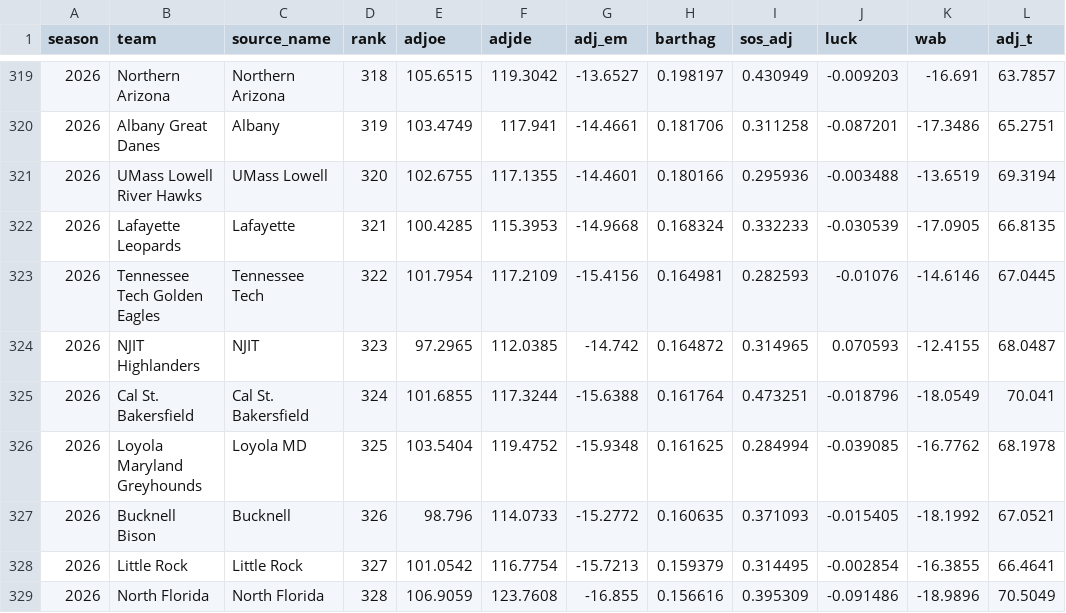
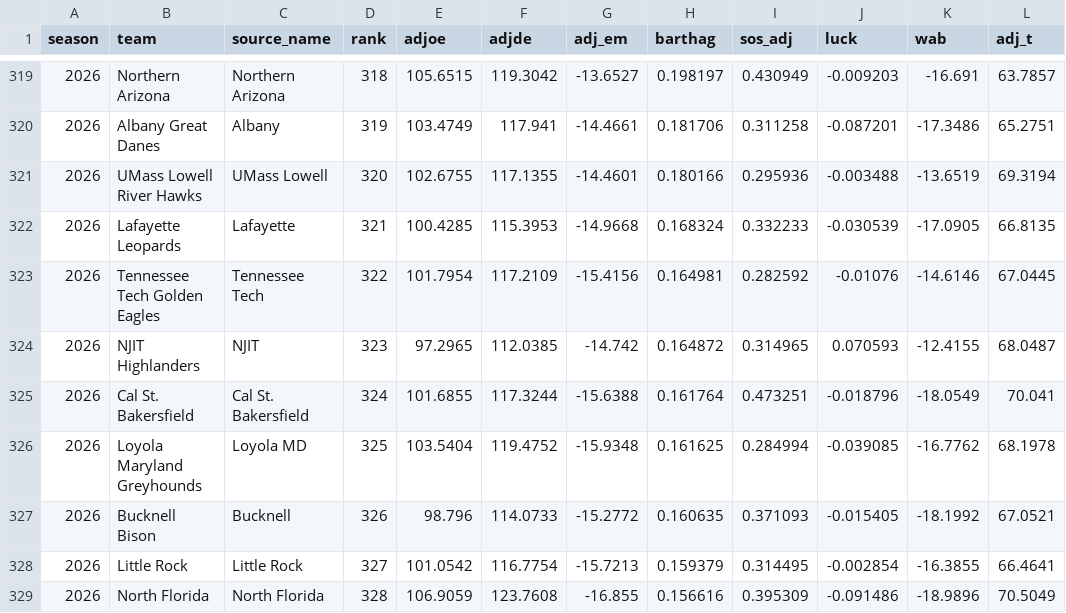
Before and after one commit to jgamblin/march-ml, a CSV file: data/processed/features/barttorvik_2026.csv, drawn as a sheet; only a part is shown, gaps mark what is left out.

```diff
--- a/data/processed/features/barttorvik_2026.csv
+++ b/data/processed/features/barttorvik_2026.csv
@@ -322,3 +322,3 @@ season,team,source_name,rank,adjoe,adjde,adj_em,barthag,sos_adj,luck,wab,adj_t
 2026,Lafayette Leopards,Lafayette,321,100.4285,115.3953,-14.9668,0.168324,0.332233,-0.030539,-17.0905,66.8135
-2026,Tennessee Tech Golden Eagles,Tennessee Tech,322,101.7954,117.2109,-15.4156,0.164981,0.282593,-0.01076,-14.6146,67.0445
+2026,Tennessee Tech Golden Eagles,Tennessee Tech,322,101.7954,117.2109,-15.4156,0.164981,0.282592,-0.01076,-14.6146,67.0445
 2026,NJIT Highlanders,NJIT,323,97.2965,112.0385,-14.742,0.164872,0.314965,0.070593,-12.4155,68.0487
```
Also changed, not shown: 3 other files.
